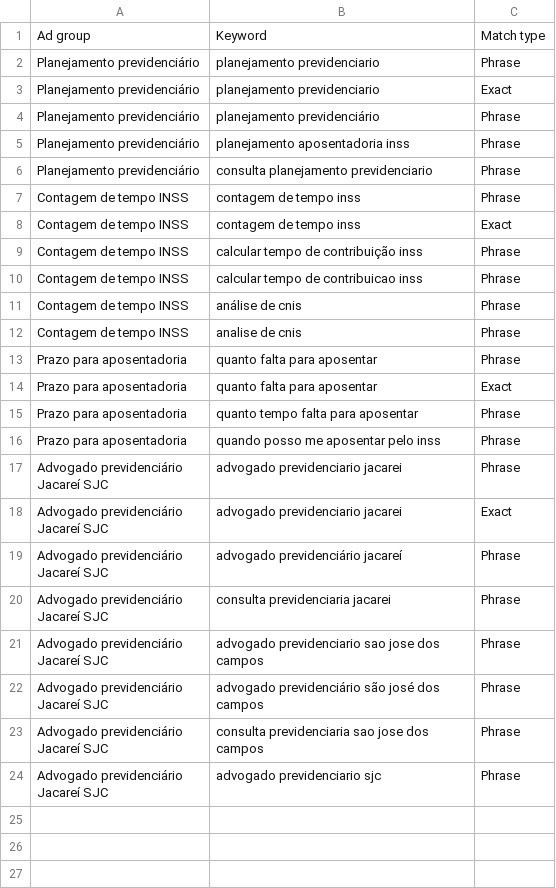
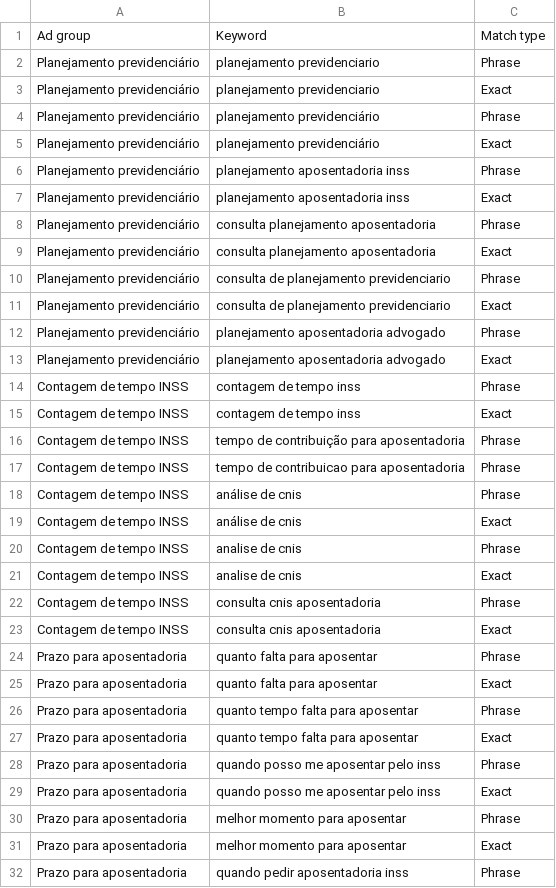
Before and after one commit to thguedes-oss/anuncio-adv-previdenciario, a CSV file: ads/import/ad-groups-keywords.csv, drawn as a sheet; only a part is shown; the shorter side is filled out with more unchanged rows; the diff covers the shown part only.

```diff
--- a/ads/import/ad-groups-keywords.csv
+++ b/ads/import/ad-groups-keywords.csv
@@ -4,10 +4,21 @@ Planejamento previdenciário;planejamento previdenciario;Exact
 Planejamento previdenciário;planejamento previdenciário;Phrase
+Planejamento previdenciário;planejamento previdenciário;Exact
 Planejamento previdenciário;planejamento aposentadoria inss;Phrase
-Planejamento previdenciário;consulta planejamento previdenciario;Phrase
+Planejamento previdenciário;planejamento aposentadoria inss;Exact
+Planejamento previdenciário;consulta planejamento aposentadoria;Phrase
+Planejamento previdenciário;consulta planejamento aposentadoria;Exact
+Planejamento previdenciário;consulta de planejamento previdenciario;Phrase
+Planejamento previdenciário;consulta de planejamento previdenciario;Exact
+Planejamento previdenciário;planejamento aposentadoria advogado;Phrase
+Planejamento previdenciário;planejamento aposentadoria advogado;Exact
 Contagem de tempo INSS;contagem de tempo inss;Phrase
 Contagem de tempo INSS;contagem de tempo inss;Exact
-Contagem de tempo INSS;calcular tempo de contribuição inss;Phrase
-Contagem de tempo INSS;calcular tempo de contribuicao inss;Phrase
+Contagem de tempo INSS;tempo de contribuição para aposentadoria;Phrase
+Contagem de tempo INSS;tempo de contribuicao para aposentadoria;Phrase
 Contagem de tempo INSS;análise de cnis;Phrase
+Contagem de tempo INSS;análise de cnis;Exact
 Contagem de tempo INSS;analise de cnis;Phrase
+Contagem de tempo INSS;analise de cnis;Exact
+Contagem de tempo INSS;consulta cnis aposentadoria;Phrase
+Contagem de tempo INSS;consulta cnis aposentadoria;Exact
 Prazo para aposentadoria;quanto falta para aposentar;Phrase
@@ -15,2 +26,7 @@ Prazo para aposentadoria;quanto falta para aposentar;Exact
 Prazo para aposentadoria;quanto tempo falta para aposentar;Phrase
+Prazo para aposentadoria;quanto tempo falta para aposentar;Exact
 Prazo para aposentadoria;quando posso me aposentar pelo inss;Phrase
+Prazo para aposentadoria;quando posso me aposentar pelo inss;Exact
+Prazo para aposentadoria;melhor momento para aposentar;Phrase
+Prazo para aposentadoria;melhor momento para aposentar;Exact
+Prazo para aposentadoria;quando pedir aposentadoria inss;Phrase
```
Also changed, not shown: 9 added rows elsewhere in this file, ads/import/campaign-setup.csv, ads/import/negative-keywords.csv, 9 other files.
